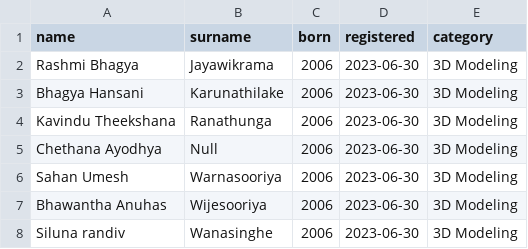
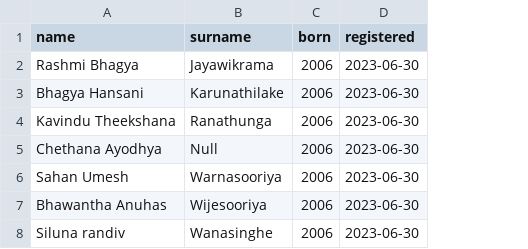
Before and after one commit to DevCeylon/Gold-wings.com, a CSV file: laureates.csv, drawn as a sheet; the diff names each change by its address in the sheet, - before the commit and + after, or states it on an @@ line.

Commit message:
Update laureates.csv

```diff
--- a/laureates.csv
+++ b/laureates.csv
-column E (category), rows 2-8: all 3D Modeling
```
